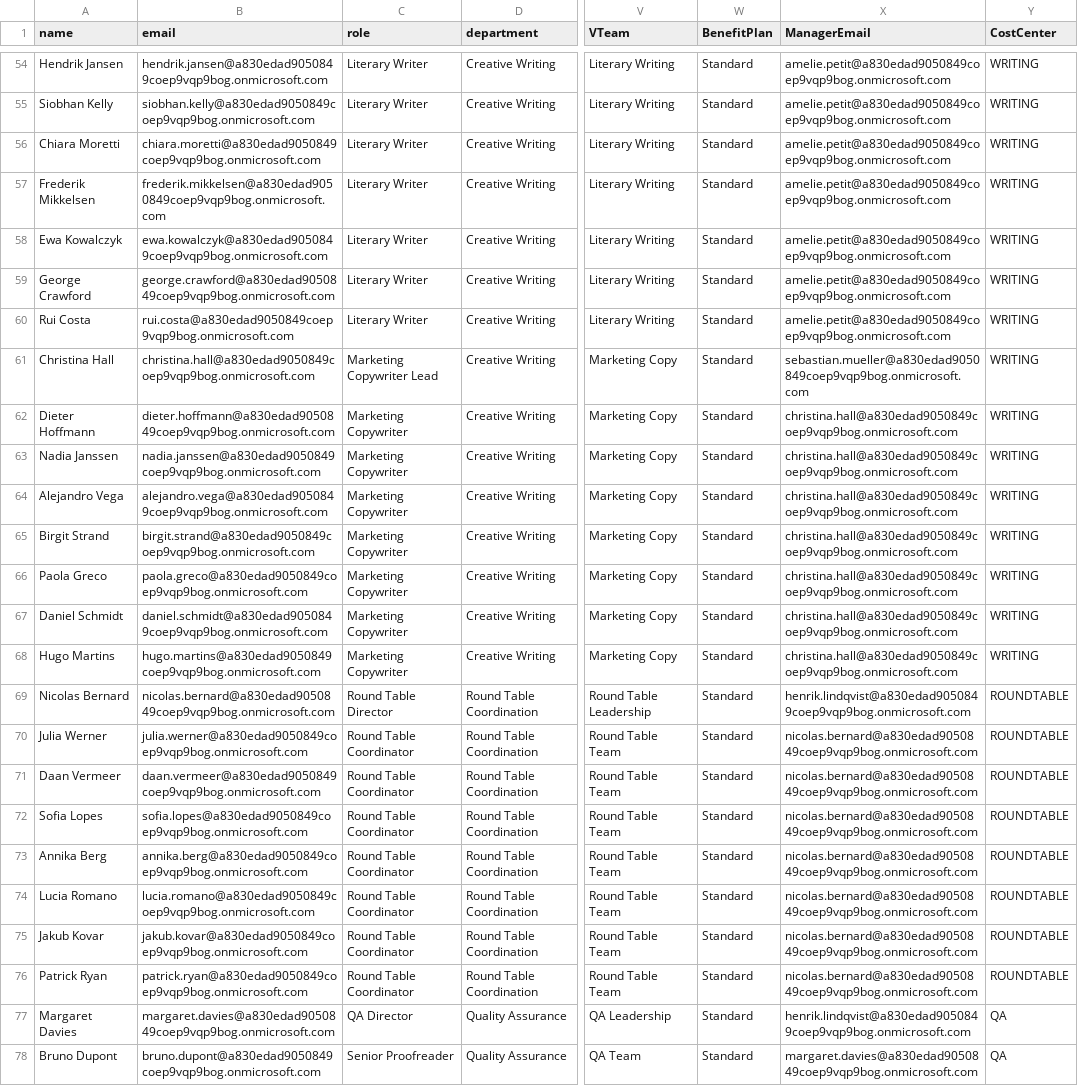
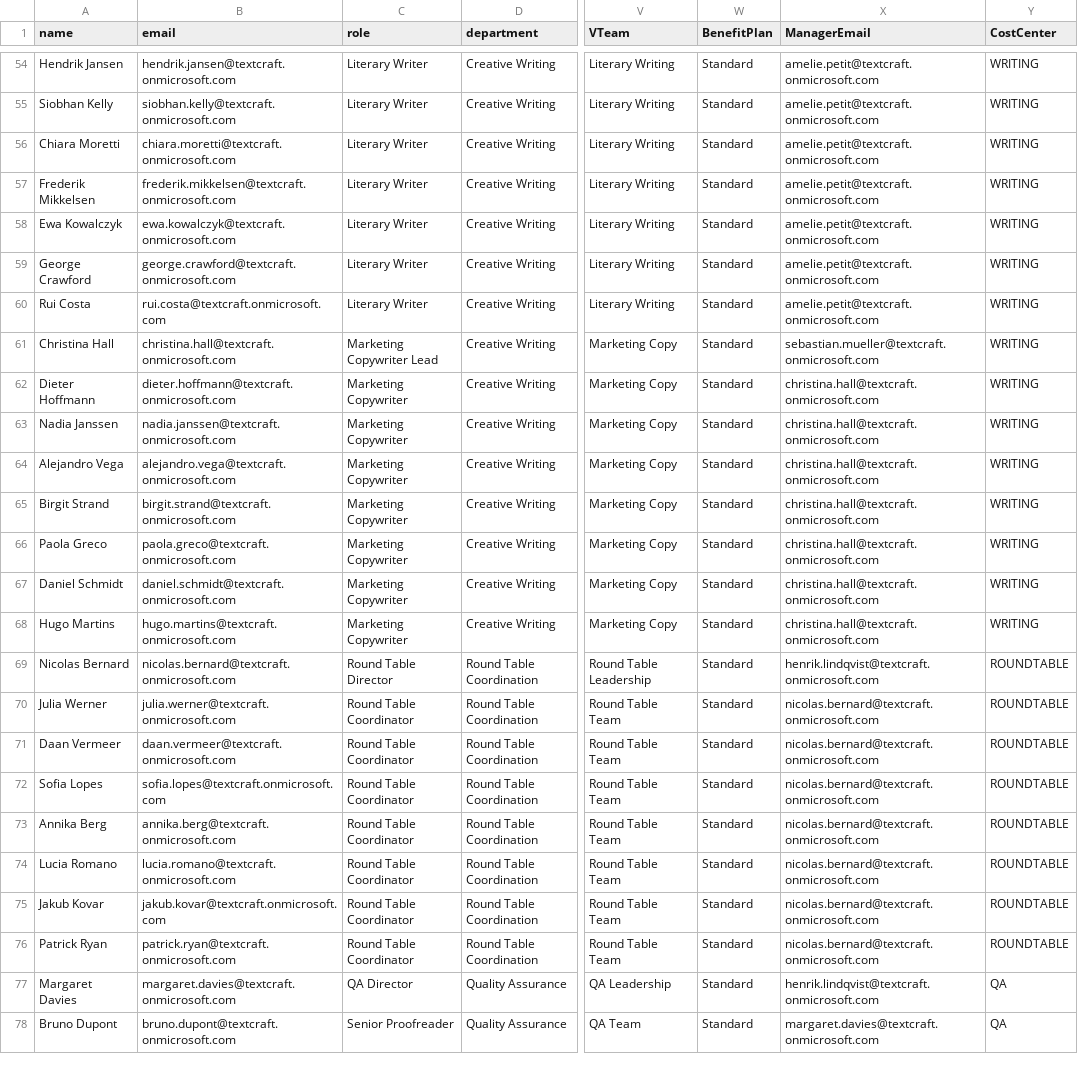
Before and after one commit to Aanerud/microsoft-365-provisioning, a CSV file: config/textcraft-europe.csv, drawn as a sheet; only a part is shown, gaps mark what is left out; the diff covers the shown part only; the diff names each change by its address in the sheet, - before the commit and + after, or states it on an @@ line.

```diff
--- a/config/textcraft-europe.csv
+++ b/config/textcraft-europe.csv
-B54 (email): hendrik.jansen@a830edad9050849coep9vqp9bog.onmicrosoft.com
+B54 (email): hendrik.jansen@textcraft.onmicrosoft.com
-X54:X60 (ManagerEmail): amelie.petit@a830edad9050849coep9vqp9bog.onmicrosoft.com
+X54:X60 (ManagerEmail): amelie.petit@textcraft.onmicrosoft.com
-B55 (email): siobhan.kelly@a830edad9050849coep9vqp9bog.onmicrosoft.com
+B55 (email): siobhan.kelly@textcraft.onmicrosoft.com
-B56 (email): chiara.moretti@a830edad9050849coep9vqp9bog.onmicrosoft.com
+B56 (email): chiara.moretti@textcraft.onmicrosoft.com
-B57 (email): frederik.mikkelsen@a830edad9050849coep9vqp9bog.onmicrosoft.com
+B57 (email): frederik.mikkelsen@textcraft.onmicrosoft.com
-B58 (email): ewa.kowalczyk@a830edad9050849coep9vqp9bog.onmicrosoft.com
+B58 (email): ewa.kowalczyk@textcraft.onmicrosoft.com
-B59 (email): george.crawford@a830edad9050849coep9vqp9bog.onmicrosoft.com
+B59 (email): george.crawford@textcraft.onmicrosoft.com
-B60 (email): rui.costa@a830edad9050849coep9vqp9bog.onmicrosoft.com
+B60 (email): rui.costa@textcraft.onmicrosoft.com
-B61 (email): christina.hall@a830edad9050849coep9vqp9bog.onmicrosoft.com
+B61 (email): christina.hall@textcraft.onmicrosoft.com
-X61 (ManagerEmail): sebastian.mueller@a830edad9050849coep9vqp9bog.onmicrosoft.com
+X61 (ManagerEmail): sebastian.mueller@textcraft.onmicrosoft.com
-B62 (email): dieter.hoffmann@a830edad9050849coep9vqp9bog.onmicrosoft.com
+B62 (email): dieter.hoffmann@textcraft.onmicrosoft.com
-X62:X68 (ManagerEmail): christina.hall@a830edad9050849coep9vqp9bog.onmicrosoft.com
+X62:X68 (ManagerEmail): christina.hall@textcraft.onmicrosoft.com
-B63 (email): nadia.janssen@a830edad9050849coep9vqp9bog.onmicrosoft.com
+B63 (email): nadia.janssen@textcraft.onmicrosoft.com
-B64 (email): alejandro.vega@a830edad9050849coep9vqp9bog.onmicrosoft.com
+B64 (email): alejandro.vega@textcraft.onmicrosoft.com
-B65 (email): birgit.strand@a830edad9050849coep9vqp9bog.onmicrosoft.com
+B65 (email): birgit.strand@textcraft.onmicrosoft.com
-B66 (email): paola.greco@a830edad9050849coep9vqp9bog.onmicrosoft.com
+B66 (email): paola.greco@textcraft.onmicrosoft.com
-B67 (email): daniel.schmidt@a830edad9050849coep9vqp9bog.onmicrosoft.com
+B67 (email): daniel.schmidt@textcraft.onmicrosoft.com
-B68 (email): hugo.martins@a830edad9050849coep9vqp9bog.onmicrosoft.com
+B68 (email): hugo.martins@textcraft.onmicrosoft.com
-B69 (email): nicolas.bernard@a830edad9050849coep9vqp9bog.onmicrosoft.com
+B69 (email): nicolas.bernard@textcraft.onmicrosoft.com
-X69 (ManagerEmail): henrik.lindqvist@a830edad9050849coep9vqp9bog.onmicrosoft.com
+X69 (ManagerEmail): henrik.lindqvist@textcraft.onmicrosoft.com
-B70 (email): julia.werner@a830edad9050849coep9vqp9bog.onmicrosoft.com
+B70 (email): julia.werner@textcraft.onmicrosoft.com
-X70:X76 (ManagerEmail): nicolas.bernard@a830edad9050849coep9vqp9bog.onmicrosoft.com
+X70:X76 (ManagerEmail): nicolas.bernard@textcraft.onmicrosoft.com
-B71 (email): daan.vermeer@a830edad9050849coep9vqp9bog.onmicrosoft.com
+B71 (email): daan.vermeer@textcraft.onmicrosoft.com
-B72 (email): sofia.lopes@a830edad9050849coep9vqp9bog.onmicrosoft.com
+B72 (email): sofia.lopes@textcraft.onmicrosoft.com
-B73 (email): annika.berg@a830edad9050849coep9vqp9bog.onmicrosoft.com
+B73 (email): annika.berg@textcraft.onmicrosoft.com
-B74 (email): lucia.romano@a830edad9050849coep9vqp9bog.onmicrosoft.com
+B74 (email): lucia.romano@textcraft.onmicrosoft.com
-B75 (email): jakub.kovar@a830edad9050849coep9vqp9bog.onmicrosoft.com
+B75 (email): jakub.kovar@textcraft.onmicrosoft.com
-B76 (email): patrick.ryan@a830edad9050849coep9vqp9bog.onmicrosoft.com
+B76 (email): patrick.ryan@textcraft.onmicrosoft.com
-B77 (email): margaret.davies@a830edad9050849coep9vqp9bog.onmicrosoft.com
+B77 (email): margaret.davies@textcraft.onmicrosoft.com
-X77 (ManagerEmail): henrik.lindqvist@a830edad9050849coep9vqp9bog.onmicrosoft.com
+X77 (ManagerEmail): henrik.lindqvist@textcraft.onmicrosoft.com
-B78 (email): bruno.dupont@a830edad9050849coep9vqp9bog.onmicrosoft.com
+B78 (email): bruno.dupont@textcraft.onmicrosoft.com
-X78 (ManagerEmail): margaret.davies@a830edad9050849coep9vqp9bog.onmicrosoft.com
+X78 (ManagerEmail): margaret.davies@textcraft.onmicrosoft.com
```
Also changed, not shown: 139 edited cells elsewhere in this file, 11 other files.
